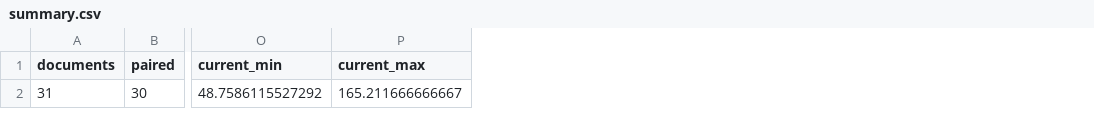
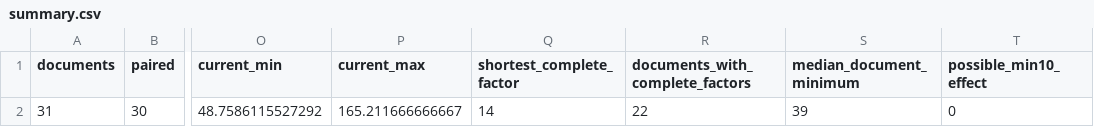
Before and after one commit to Ryuya-dot-com/ldfreq, a CSV file: experiments/mtld-migration/results/summary.csv, drawn as a sheet; only a part is shown, gaps mark what is left out; the diff names each change by its address in the sheet, - before the commit and + after, or states it on an @@ line.

```diff
--- a/experiments/mtld-migration/results/summary.csv
+++ b/experiments/mtld-migration/results/summary.csv
+column Q (shortest_complete_factor), row 2: 14
+column R (documents_with_complete_factors), row 2: 22
+column S (median_document_minimum), row 2: 39
+column T (possible_min10_effect), row 2: 0
```
Also changed, not shown: experiments/mtld-migration/results/operators.csv, 12 other files.
